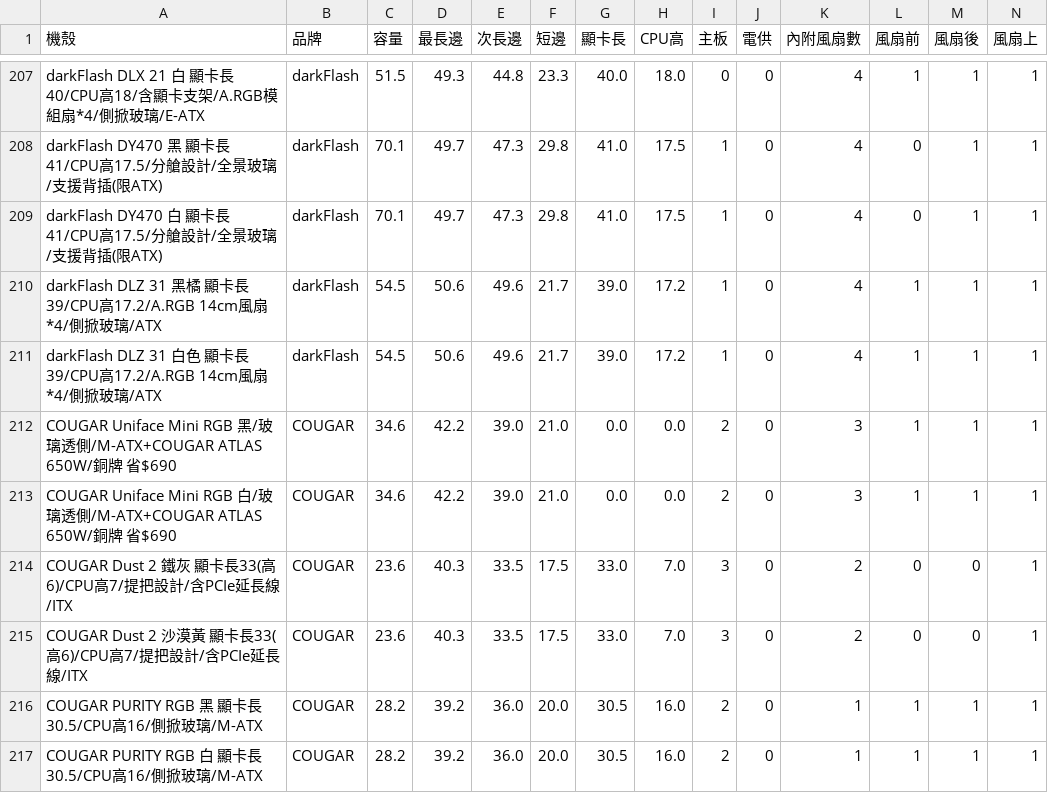
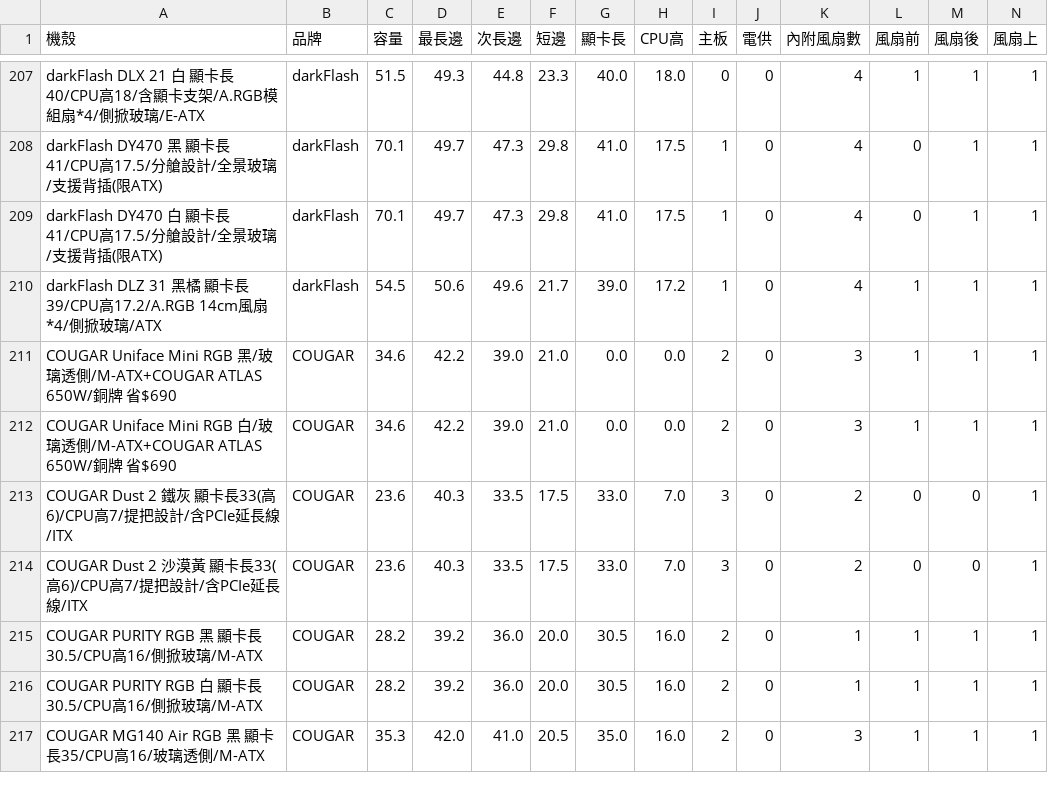
Before and after one commit to douobb/pc_case_data, a CSV file: pc_case.csv, drawn as a sheet; only a part is shown, gaps mark what is left out; the shorter side is filled out with more unchanged rows; rows hold the shown columns only; the diff names each change by its address in the sheet, - before the commit and + after, or states it on an @@ line.

```diff
--- a/pc_case.csv
+++ b/pc_case.csv
-row 211: darkFlash DLZ 31 白色 顯卡長39/CPU高17.2/A.RGB 14cm風扇*4/側掀玻璃/ATX | darkFlash | 54.5 | 50.6 | 49.6 | 21.7 | 39.0 | 17.2 | 1 | 0 | 4 | 1 | 1 | 1
```
Also changed, not shown: 1 other file.
